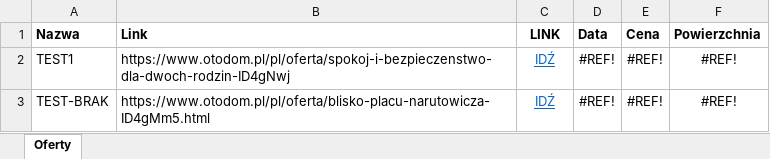
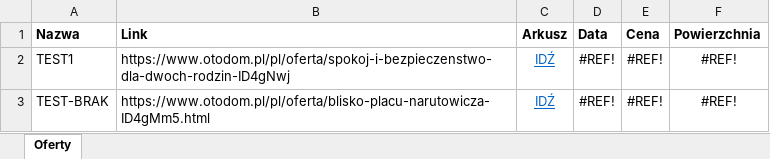
Before and after one commit to helsing85/oto-dom, an Excel workbook: oto-dom.xlsx, sheet Oferty, drawn as a sheet; values as stored, in another font and other column widths than the file's, no borders; the diff names each change by its address in the sheet, - before the commit and + after, or states it on an @@ line.

Commit message:
Poprawienie formatowania.

```diff
--- a/oto-dom.xlsx (sheet Oferty)
+++ b/oto-dom.xlsx (sheet Oferty)
-C1: LINK
+C1: Arkusz
```
